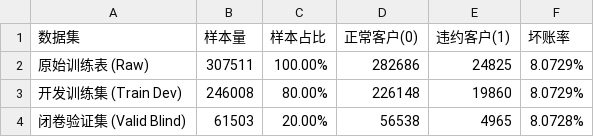
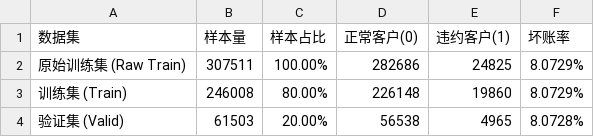
Before and after one commit to gorgeous211/credit-risk-scorecard-lgbm, a CSV file: outputs/validation/split_audit.csv, drawn as a sheet.

```diff
--- a/outputs/validation/split_audit.csv
+++ b/outputs/validation/split_audit.csv
@@ -1,4 +1,4 @@
 数据集,样本量,样本占比,正常客户(0),违约客户(1),坏账率
-原始训练表 (Raw),307511,100.00%,282686,24825,8.0729%
-开发训练集 (Train Dev),246008,80.00%,226148,19860,8.0729%
-闭卷验证集 (Valid Blind),61503,20.00%,56538,4965,8.0728%
+原始训练集 (Raw Train),307511,100.00%,282686,24825,8.0729%
+训练集 (Train),246008,80.00%,226148,19860,8.0729%
+验证集 (Valid),61503,20.00%,56538,4965,8.0728%
```
Also changed, not shown: outputs/models/final_scorecard_table.csv, outputs/models/lgb_feature_importance.csv, 17 other files.
